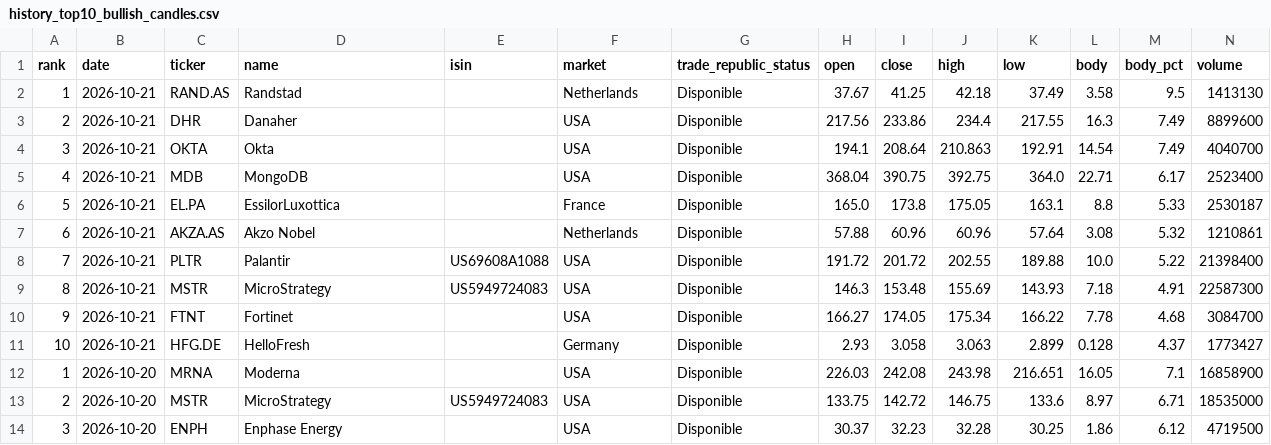
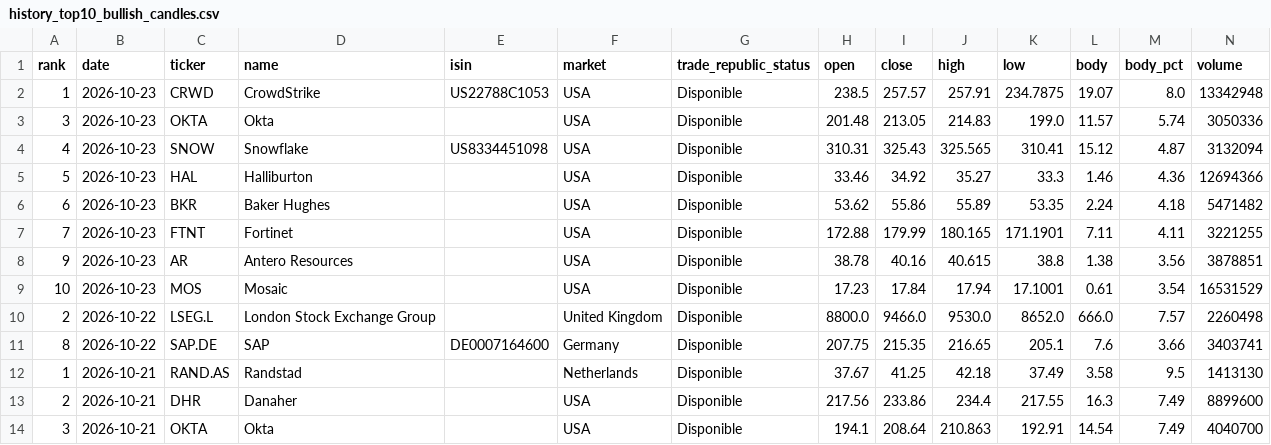
Before and after one commit to instialejandro-stack/stock-candle-scanner-actions, a CSV file: output/history_top10_bullish_candles.csv, drawn as a sheet; only a part is shown; the shorter side is filled out with more unchanged rows; the diff names each change by its address in the sheet, - before the commit and + after, or states it on an @@ line.

```diff
--- a/output/history_top10_bullish_candles.csv
+++ b/output/history_top10_bullish_candles.csv
+row 2: 1 | 2026-10-23 | CRWD | CrowdStrike | US22788C1053 | USA | Disponible | 238.5 | 257.57 | 257.91 | 234.7875 | 19.07 | 8.0 | 13342948
+row 3: 3 | 2026-10-23 | OKTA | Okta |  | USA | Disponible | 201.48 | 213.05 | 214.83 | 199.0 | 11.57 | 5.74 | 3050336
+row 4: 4 | 2026-10-23 | SNOW | Snowflake | US8334451098 | USA | Disponible | 310.31 | 325.43 | 325.565 | 310.41 | 15.12 | 4.87 | 3132094
+row 5: 5 | 2026-10-23 | HAL | Halliburton |  | USA | Disponible | 33.46 | 34.92 | 35.27 | 33.3 | 1.46 | 4.36 | 12694366
+row 6: 6 | 2026-10-23 | BKR | Baker Hughes |  | USA | Disponible | 53.62 | 55.86 | 55.89 | 53.35 | 2.24 | 4.18 | 5471482
+row 7: 7 | 2026-10-23 | FTNT | Fortinet |  | USA | Disponible | 172.88 | 179.99 | 180.165 | 171.1901 | 7.11 | 4.11 | 3221255
+row 8: 9 | 2026-10-23 | AR | Antero Resources |  | USA | Disponible | 38.78 | 40.16 | 40.615 | 38.8 | 1.38 | 3.56 | 3878851
+row 9: 10 | 2026-10-23 | MOS | Mosaic |  | USA | Disponible | 17.23 | 17.84 | 17.94 | 17.1001 | 0.61 | 3.54 | 16531529
+row 10: 2 | 2026-10-22 | LSEG.L | London Stock Exchange Group |  | United Kingdom | Disponible | 8800.0 | 9466.0 | 9530.0 | 8652.0 | 666.0 | 7.57 | 2260498
+row 11: 8 | 2026-10-22 | SAP.DE | SAP | DE0007164600 | Germany | Disponible | 207.75 | 215.35 | 216.65 | 205.1 | 7.6 | 3.66 | 3403741
```
Also changed, not shown: output/history_intraday_candidates.csv, output/intraday_candidates.csv, 2 other files.
